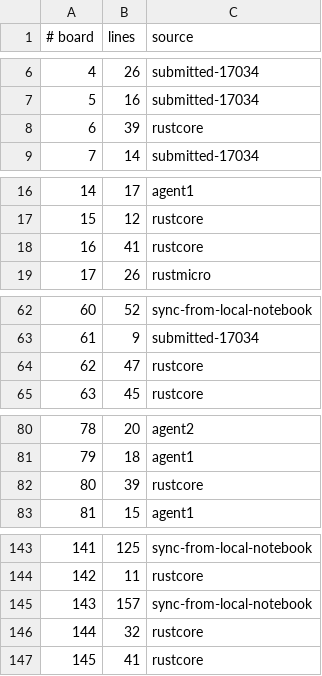
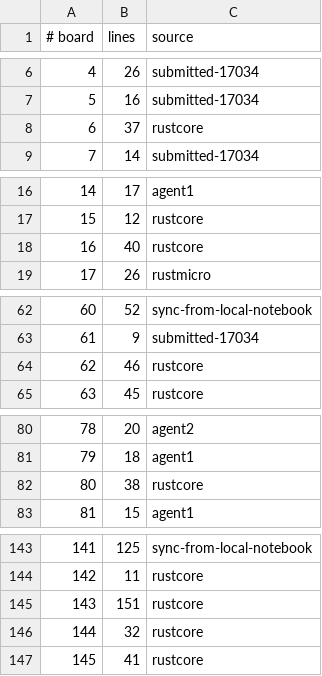
Before and after one commit to WarriorsSami/ccc-2026-nanofabricator, a TSV file: notebook/boards/3-large/index.tsv, drawn as a sheet; only a part is shown, gaps mark what is left out.

```diff
--- a/notebook/boards/3-large/index.tsv
+++ b/notebook/boards/3-large/index.tsv
@@ -7,3 +7,3 @@
 5	16	submitted-17034
-6	39	rustcore
+6	37	rustcore
 7	14	submitted-17034
@@ -17,3 +17,3 @@
 15	12	rustcore
-16	41	rustcore
+16	40	rustcore
 17	26	rustmicro
@@ -63,3 +63,3 @@
 61	9	submitted-17034
-62	47	rustcore
+62	46	rustcore
 63	45	rustcore
@@ -81,3 +81,3 @@
 79	18	agent1
-80	39	rustcore
+80	38	rustcore
 81	15	agent1
@@ -144,3 +144,3 @@
 142	11	rustcore
-143	157	sync-from-local-notebook
+143	151	rustcore
 144	32	rustcore
```
Also changed, not shown: 5 other files.
